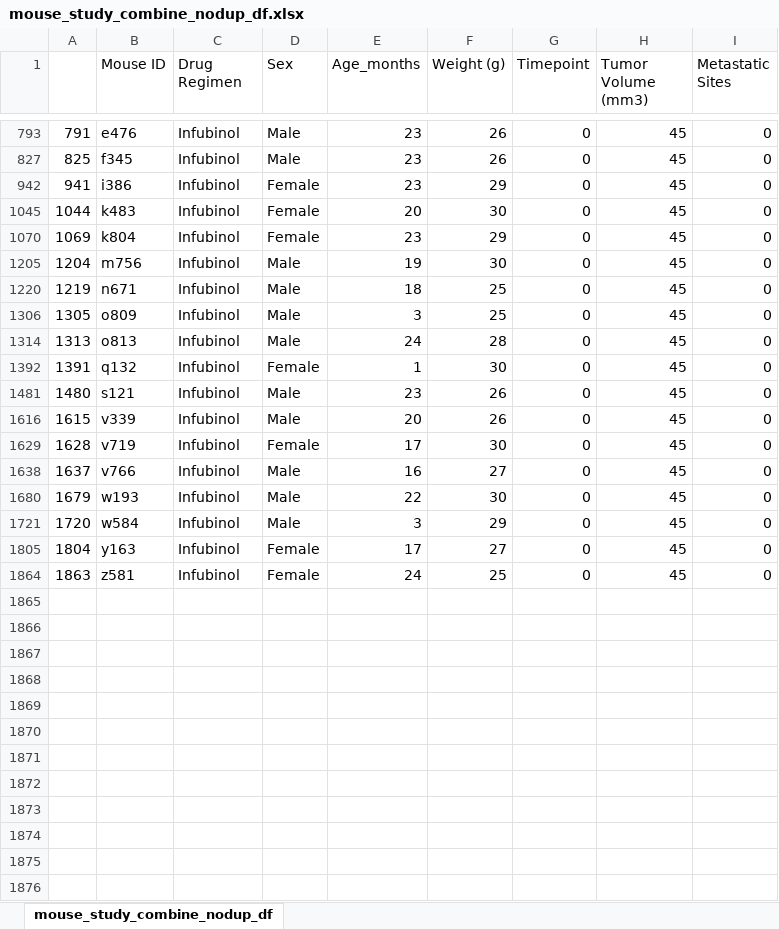
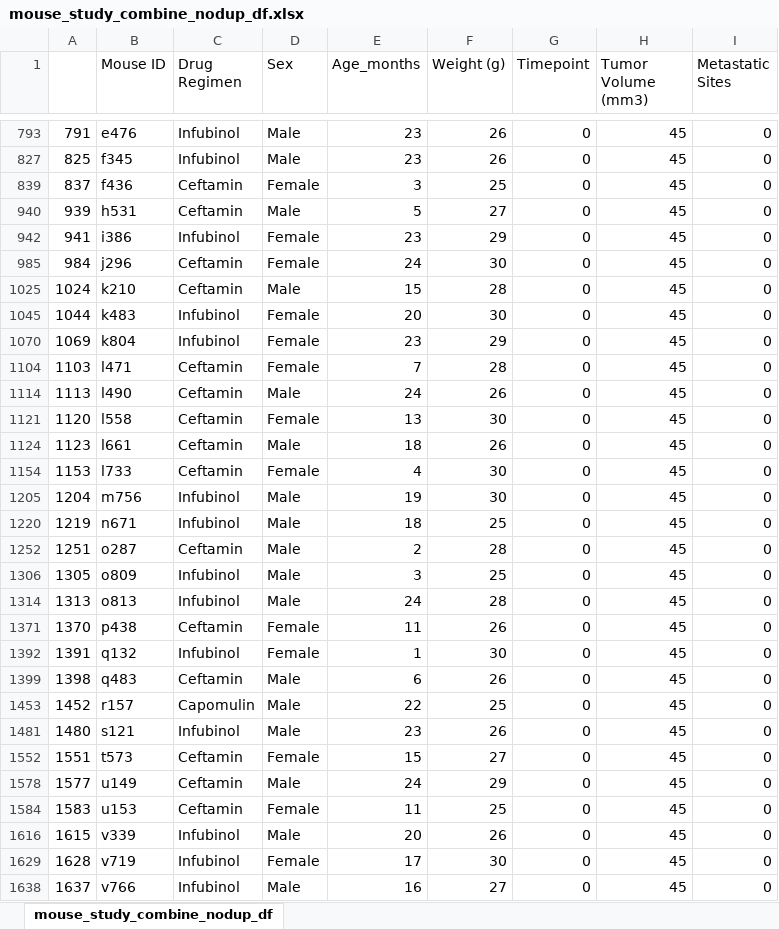
Before and after one commit to johnclos/matplotlib-challenge, an Excel workbook: Pymaceuticals/mouse_study_combine_nodup_df.xlsx, sheet mouse_study_combine_nodup_df, drawn as a sheet; only a part is shown, gaps mark what is left out; the shorter side is filled out with more unchanged rows; values as stored, in another font and other column widths than the file's, no borders; the diff covers the shown part only; the diff names each change by its address in the sheet, - before the commit and + after, or states it on an @@ line.

```diff
--- a/Pymaceuticals/mouse_study_combine_nodup_df.xlsx (sheet mouse_study_combine_nodup_df)
+++ b/Pymaceuticals/mouse_study_combine_nodup_df.xlsx (sheet mouse_study_combine_nodup_df)
@@ row 839 unhidden: 837 | f436 | Ceftamin | Female | 3 | 25 | 0 | 45 | 0 @@
@@ row 940 unhidden: 939 | h531 | Ceftamin | Male | 5 | 27 | 0 | 45 | 0 @@
@@ row 985 unhidden: 984 | j296 | Ceftamin | Female | 24 | 30 | 0 | 45 | 0 @@
@@ row 1025 unhidden: 1024 | k210 | Ceftamin | Male | 15 | 28 | 0 | 45 | 0 @@
@@ row 1104 unhidden: 1103 | l471 | Ceftamin | Female | 7 | 28 | 0 | 45 | 0 @@
@@ row 1114 unhidden: 1113 | l490 | Ceftamin | Male | 24 | 26 | 0 | 45 | 0 @@
@@ row 1121 unhidden: 1120 | l558 | Ceftamin | Female | 13 | 30 | 0 | 45 | 0 @@
@@ row 1124 unhidden: 1123 | l661 | Ceftamin | Male | 18 | 26 | 0 | 45 | 0 @@
@@ row 1154 unhidden: 1153 | l733 | Ceftamin | Female | 4 | 30 | 0 | 45 | 0 @@
@@ row 1252 unhidden: 1251 | o287 | Ceftamin | Male | 2 | 28 | 0 | 45 | 0 @@
@@ row 1371 unhidden: 1370 | p438 | Ceftamin | Female | 11 | 26 | 0 | 45 | 0 @@
@@ row 1399 unhidden: 1398 | q483 | Ceftamin | Male | 6 | 26 | 0 | 45 | 0 @@
@@ row 1453 unhidden: 1452 | r157 | Capomulin | Male | 22 | 25 | 0 | 45 | 0 @@
@@ row 1552 unhidden: 1551 | t573 | Ceftamin | Female | 15 | 27 | 0 | 45 | 0 @@
@@ row 1578 unhidden: 1577 | u149 | Ceftamin | Male | 24 | 29 | 0 | 45 | 0 @@
@@ row 1584 unhidden: 1583 | u153 | Ceftamin | Female | 11 | 25 | 0 | 45 | 0 @@
```
Also changed, not shown: 59 hidden or unhidden rows elsewhere in this sheet, 2 other files.
